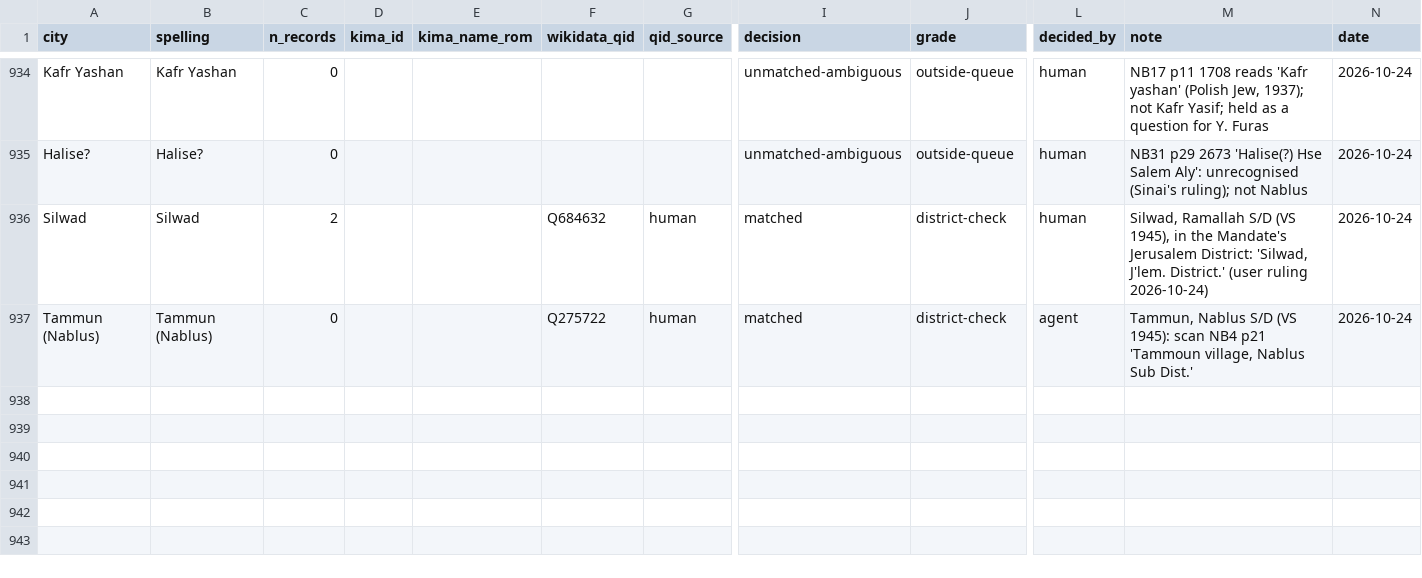
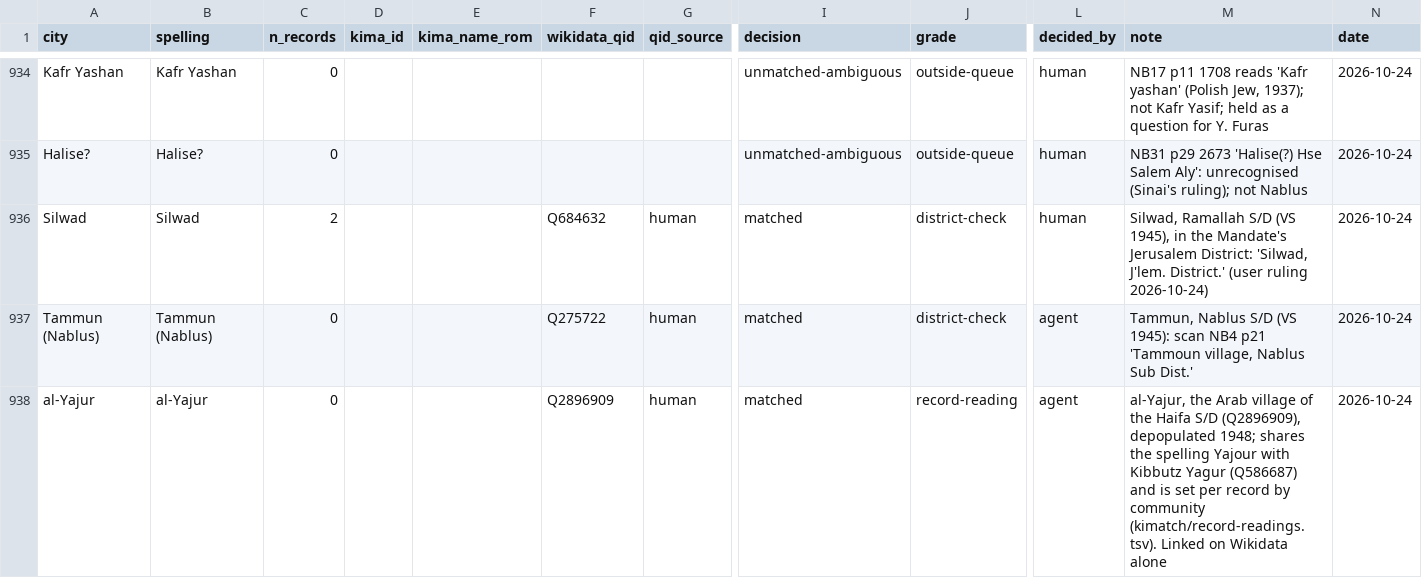
Before and after one commit to sinairusinek/Hospital-Registers, a TSV file: kimatch/city-kima-decisions.tsv, drawn as a sheet; only a part is shown, gaps mark what is left out; rows hold the shown columns only; the diff names each change by its address in the sheet, - before the commit and + after, or states it on an @@ line.

```diff
--- a/kimatch/city-kima-decisions.tsv
+++ b/kimatch/city-kima-decisions.tsv
+row 938: al-Yajur | al-Yajur | 0 |  |  | Q2896909 | human | matched | record-reading | agent | al-Yajur, the Arab village of the Haifa S/D (Q2896909), depopulated 1948; shares the spelling Yajour with Kibbutz Yagur (Q586687) and is set per record by community (kimatch/record-readings.tsv). Linked on Wikidata alone | 2026-10-24
```
Also changed, not shown: data/public/place-coords.tsv, data/public/yishuv-place-tiers.tsv, 1 other file.
